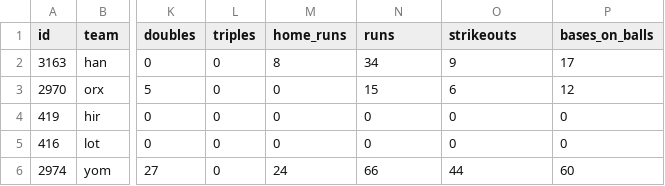
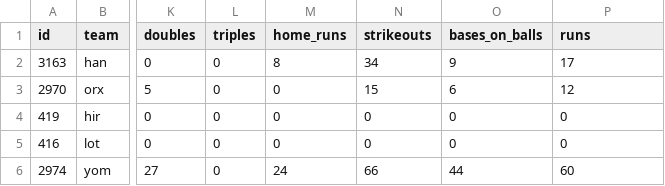
Before and after one commit to westbaystars/data, a TSV file: team-ranking/training-data-1.tsv, drawn as a sheet; only a part is shown, gaps mark what is left out; the diff names each change by its address in the sheet, - before the commit and + after, or states it on an @@ line.

Commit message:
Fix column labels

```diff
--- a/team-ranking/training-data-1.tsv
+++ b/team-ranking/training-data-1.tsv
-N1: runs
+N1: strikeouts
-O1: strikeouts
+O1: bases_on_balls
-P1: bases_on_balls
+P1: runs
```
